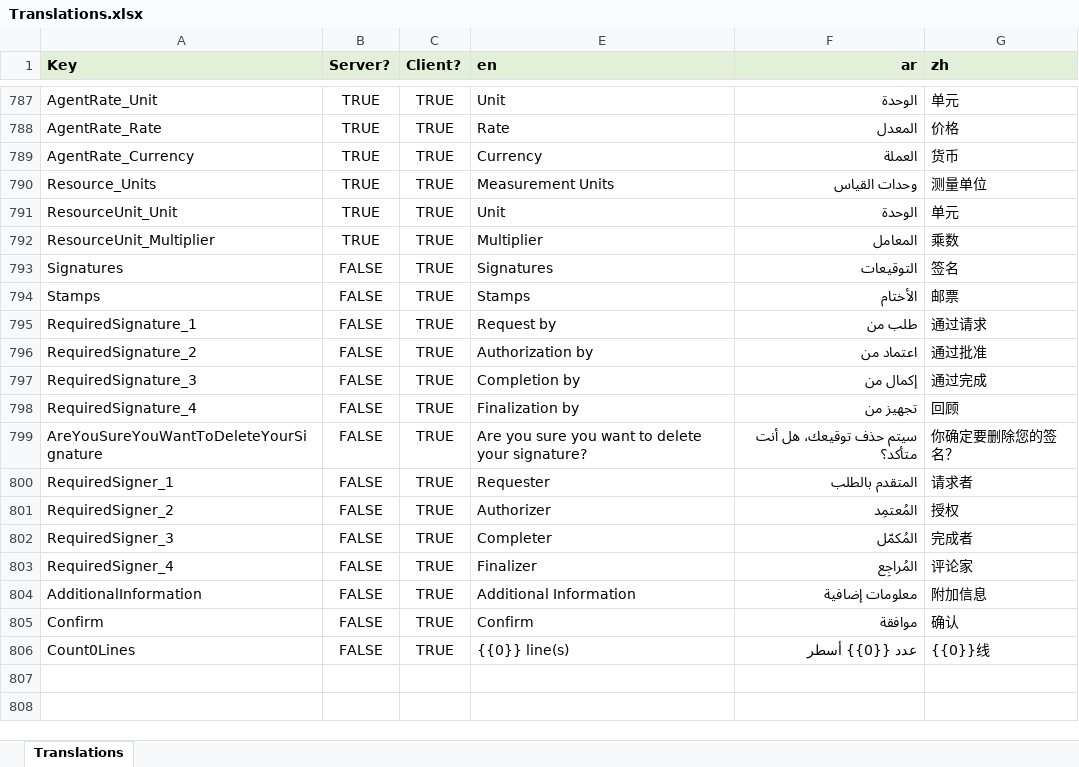
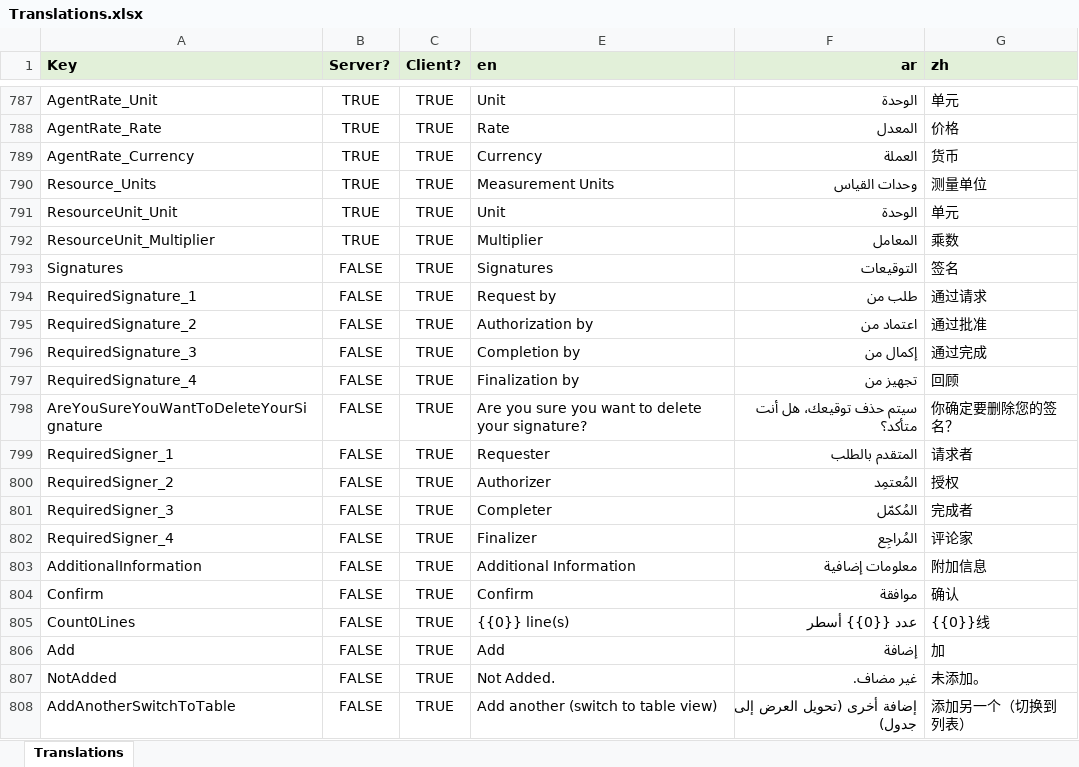
Before and after one commit to tellma-ltd/tellma, an Excel workbook: Translations/Translations.xlsx, sheet Translations, drawn as a sheet; only a part is shown, gaps mark what is left out; values as stored, in another font and other column widths than the file's, no borders; removed rows and columns are numbered as before the commit, all else as after; the diff names each change by its address in the sheet, - before the commit and + after, or states it on an @@ line.

```diff
--- a/Translations/Translations.xlsx (sheet Translations)
+++ b/Translations/Translations.xlsx (sheet Translations)
-row 794: Stamps | FALSE | TRUE | Stamps | الأختام | 邮票
+row 806: Add | FALSE | TRUE | Add | إضافة | 加
+row 807: NotAdded | FALSE | TRUE | Not Added. | غير مضاف. | 未添加。
+row 808: AddAnotherSwitchToTable | FALSE | TRUE | Add another (switch to table view) | إضافة أخرى (تحويل العرض إلى جدول) | 添加另一个（切换到列表）
```
Also changed, not shown: 23 other files.
